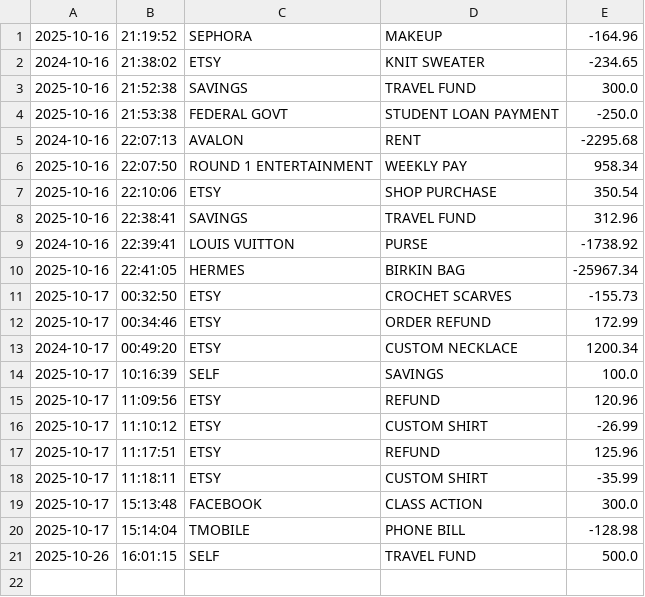
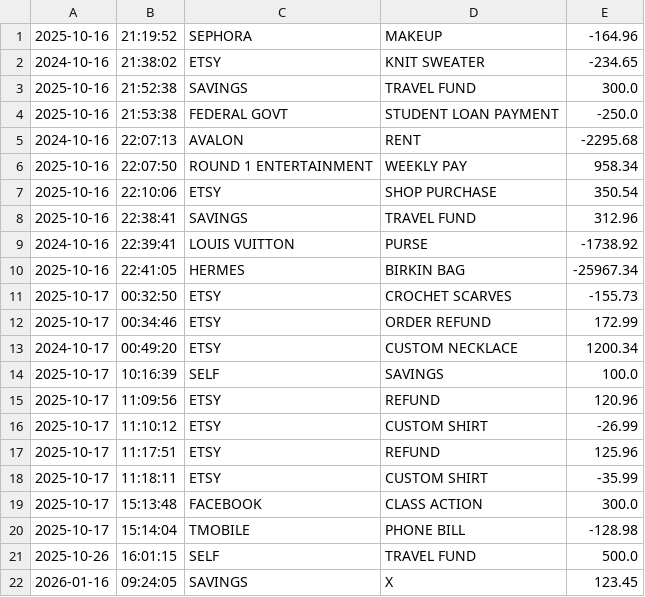
Before and after one commit to dajamiller/Capstone-Accounting-Ledger, a CSV file: transactions.csv, drawn as a sheet; the diff names each change by its address in the sheet, - before the commit and + after, or states it on an @@ line.

```diff
--- a/transactions.csv
+++ b/transactions.csv
+row 22: 2026-01-16 | 09:24:05 | SAVINGS | X | 123.45
```
Also changed, not shown: 4 other files.
